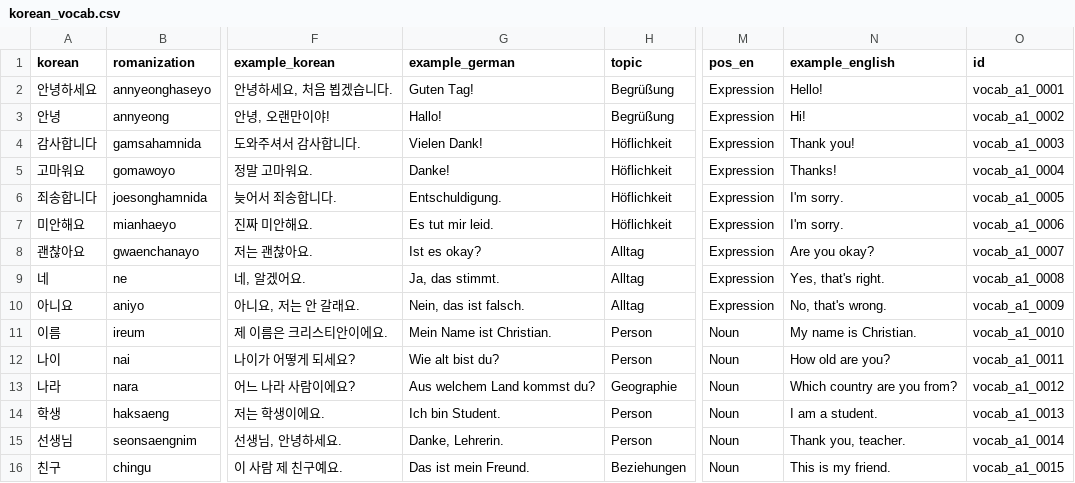
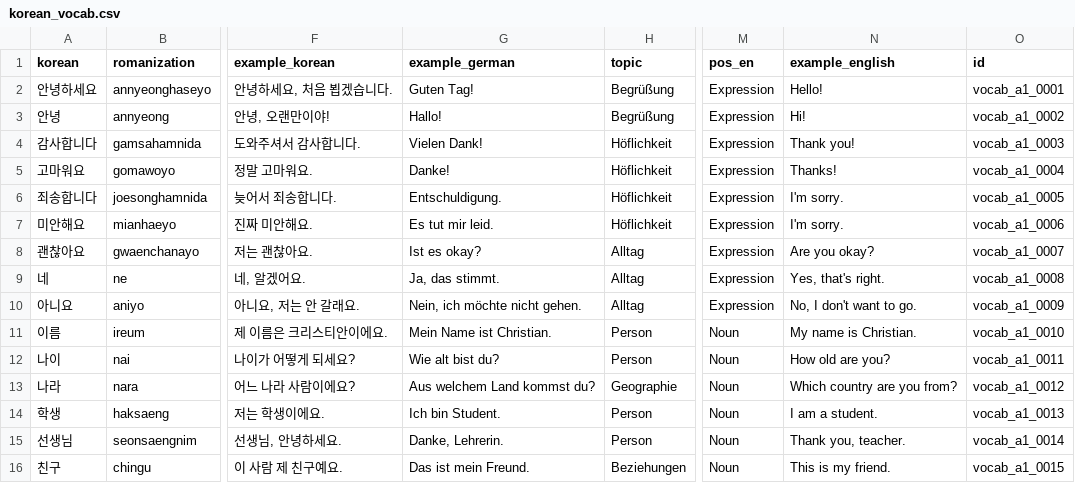
Before and after one commit to Sujin-Arin-DataWorld/ko_lernen_app, a CSV file: assets/data/korean_vocab.csv, drawn as a sheet; only a part is shown, gaps mark what is left out; the diff names each change by its address in the sheet, - before the commit and + after, or states it on an @@ line.

```diff
--- a/assets/data/korean_vocab.csv
+++ b/assets/data/korean_vocab.csv
-G10 (example_german): Nein, das ist falsch.
+G10 (example_german): Nein, ich möchte nicht gehen.
-N10 (example_english): No, that's wrong.
+N10 (example_english): No, I don't want to go.
```
